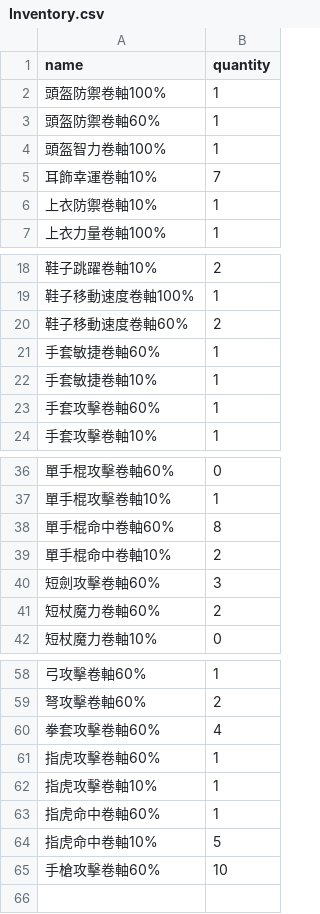
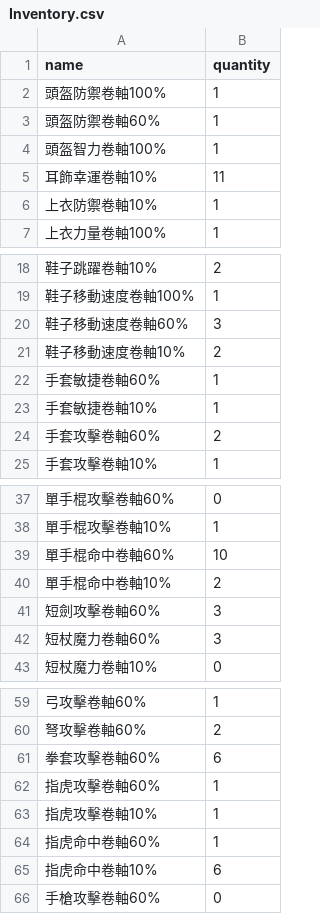
Before and after one commit to StanChung624/2025.6.12-MaterialInterfaceDicussion, a CSV file: Inventory.csv, drawn as a sheet; only a part is shown, gaps mark what is left out.

Commit message:
fix inventory management: remove unnecessary prefix from item string in add function

```diff
--- a/Inventory.csv
+++ b/Inventory.csv
@@ -4,3 +4,3 @@ name,quantity,
 頭盔智力卷軸100%,1,
-耳飾幸運卷軸10%,7,
+耳飾幸運卷軸10%,11,
 上衣防禦卷軸10%,1,
@@ -19,6 +19,7 @@ name,quantity,
 鞋子移動速度卷軸100%,1,
-鞋子移動速度卷軸60%,2,
+鞋子移動速度卷軸60%,3,
+鞋子移動速度卷軸10%,2,
 手套敏捷卷軸60%,1,
 手套敏捷卷軸10%,1,
-手套攻擊卷軸60%,1,
+手套攻擊卷軸60%,2,
 手套攻擊卷軸10%,1,
@@ -37,6 +38,6 @@ name,quantity,
 單手棍攻擊卷軸10%,1,
-單手棍命中卷軸60%,8,
+單手棍命中卷軸60%,10,
 單手棍命中卷軸10%,2,
 短劍攻擊卷軸60%,3,
-短杖魔力卷軸60%,2,
+短杖魔力卷軸60%,3,
 短杖魔力卷軸10%,0,
@@ -59,3 +60,3 @@ name,quantity,
 弩攻擊卷軸60%,2,
-拳套攻擊卷軸60%,4,
+拳套攻擊卷軸60%,6,
 指虎攻擊卷軸60%,1,
@@ -63,3 +64,3 @@ name,quantity,
 指虎命中卷軸60%,1,
-指虎命中卷軸10%,5,
-手槍攻擊卷軸60%,10,
+指虎命中卷軸10%,6,
+手槍攻擊卷軸60%,0,
```
Also changed, not shown: 1 other file.
